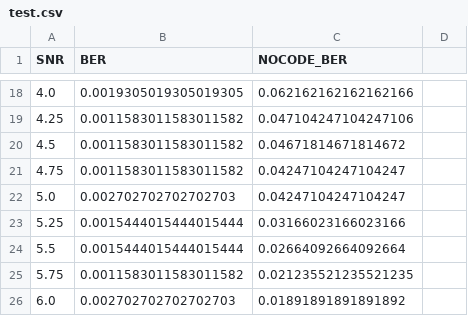
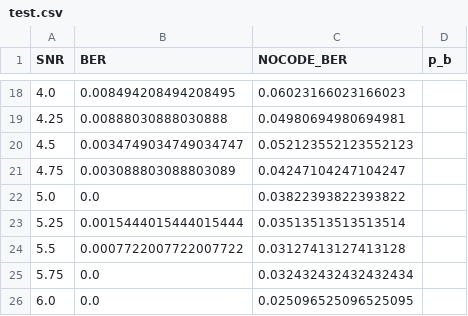
Before and after one commit to tawichi/viterbi, a CSV file: test.csv, drawn as a sheet; only a part is shown, gaps mark what is left out; the diff covers the shown part only.

```diff
--- a/test.csv
+++ b/test.csv
@@ -1 +1 @@
-SNR,BER,NOCODE_BER
+SNR,BER,NOCODE_BER,p_b
@@ -18,9 +18,9 @@ SNR,BER,NOCODE_BER
-4.0,0.0019305019305019305,0.062162162162162166
-4.25,0.0011583011583011582,0.047104247104247106
-4.5,0.0011583011583011582,0.04671814671814672
-4.75,0.0011583011583011582,0.04247104247104247
-5.0,0.002702702702702703,0.04247104247104247
-5.25,0.0015444015444015444,0.03166023166023166
-5.5,0.0015444015444015444,0.02664092664092664
-5.75,0.0011583011583011582,0.021235521235521235
-6.0,0.002702702702702703,0.01891891891891892
+4.0,0.008494208494208495,0.06023166023166023
+4.25,0.00888030888030888,0.04980694980694981
+4.5,0.0034749034749034747,0.052123552123552123
+4.75,0.003088803088803089,0.04247104247104247
+5.0,0.0,0.03822393822393822
+5.25,0.0015444015444015444,0.03513513513513514
+5.5,0.0007722007722007722,0.03127413127413128
+5.75,0.0,0.032432432432432434
+6.0,0.0,0.025096525096525095
```
Also changed, not shown: 32 edited cells elsewhere in this file, 3 other files.
